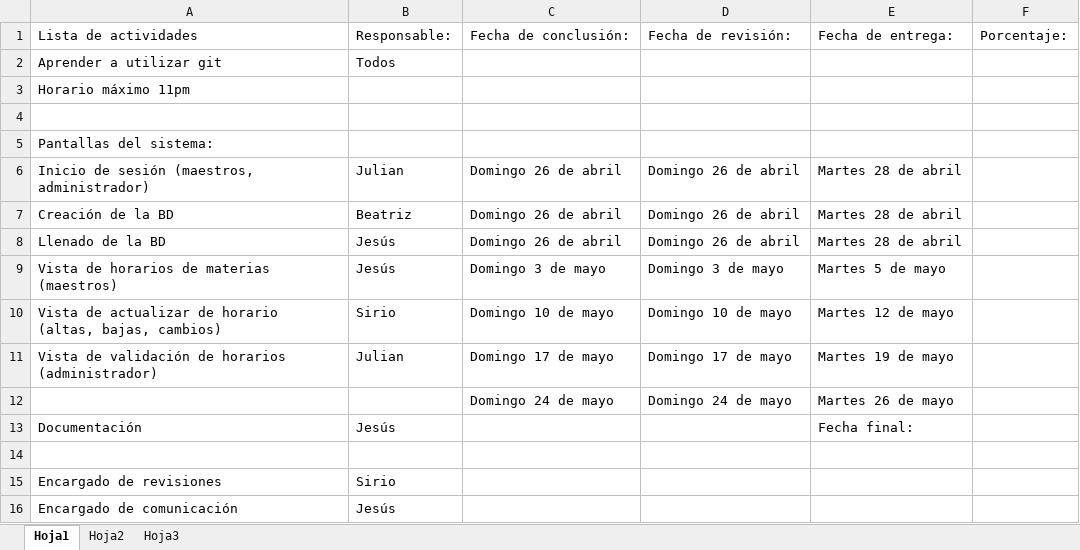
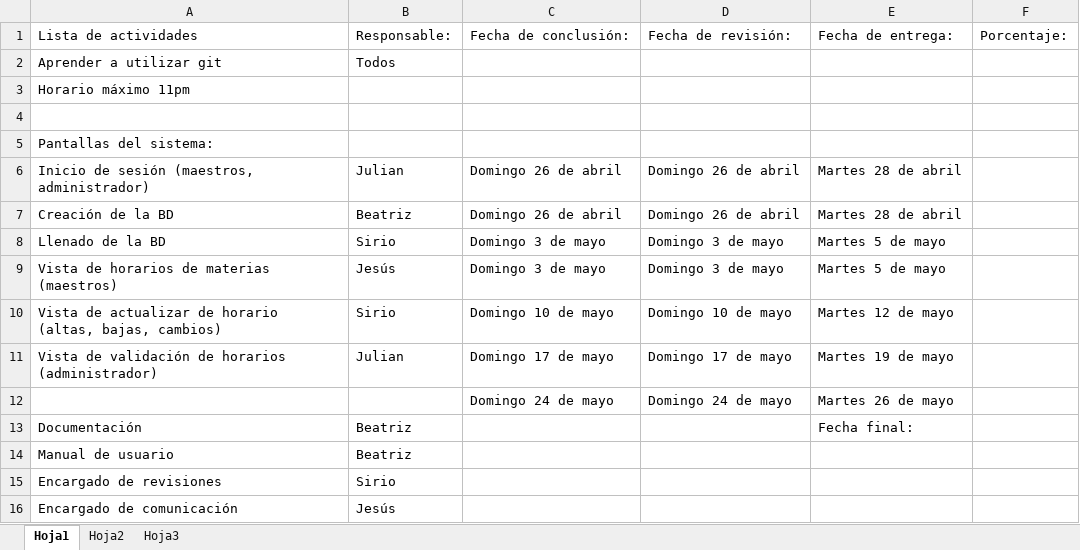
Before and after one commit to jessalbesshero/Sistema-Horarios, an Excel workbook: planeacion/Planeacion_Sistema.xlsx, sheet Hoja1, drawn as a sheet; values as stored, in another font and other column widths than the file's, no borders; the diff names each change by its address in the sheet, - before the commit and + after, or states it on an @@ line.

Commit message:
Cambio de planes, Jesús

```diff
--- a/planeacion/Planeacion_Sistema.xlsx (sheet Hoja1)
+++ b/planeacion/Planeacion_Sistema.xlsx (sheet Hoja1)
-B8: Jesús
+B8: Sirio
-C8: Domingo 26 de abril
+C8: Domingo 3 de mayo
-D8: Domingo 26 de abril
+D8: Domingo 3 de mayo
-E8: Martes 28 de abril
+E8: Martes 5 de mayo
-B13: Jesús
+B13: Beatriz
-row 14: (empty)
+row 14: Manual de usuario | Beatriz
```
